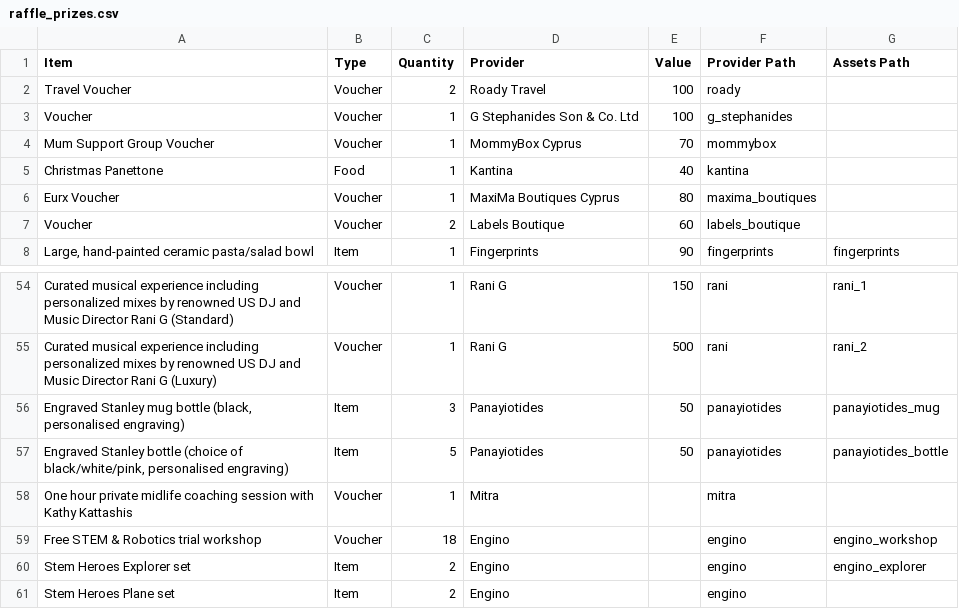
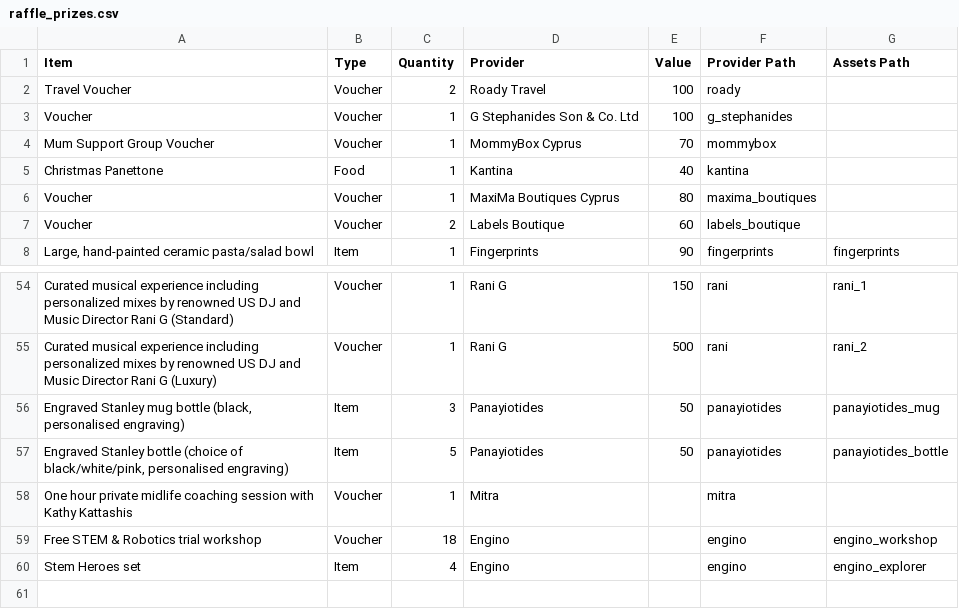
Before and after one commit to AnachronisticTech/jussa-raffle, a CSV file: resources/raffle_prizes.csv, drawn as a sheet; only a part is shown, gaps mark what is left out.

Commit message:
Fixed content for engino

```diff
--- a/resources/raffle_prizes.csv
+++ b/resources/raffle_prizes.csv
@@ -5,3 +5,3 @@ Mum Support Group Voucher,Voucher,1,MommyBox Cyprus,70,mommybox,
 Christmas Panettone,Food,1,Kantina,40,kantina,
-Eurx Voucher,Voucher,1,MaxiMa Boutiques Cyprus,80,maxima_boutiques,
+Voucher,Voucher,1,MaxiMa Boutiques Cyprus,80,maxima_boutiques,
 Voucher,Voucher,2,Labels Boutique,60,labels_boutique,
@@ -59,3 +59,2 @@ One hour private midlife coaching session with Kathy Kattashis,Voucher,1,Mitra,,
 Free STEM & Robotics trial workshop,Voucher,18,Engino,,engino,engino_workshop
-Stem Heroes Explorer set,Item,2,Engino,,engino,engino_explorer
-Stem Heroes Plane set,Item,2,Engino,,engino,
+Stem Heroes set,Item,4,Engino,,engino,engino_explorer
```
Also changed, not shown: 5 other files.
